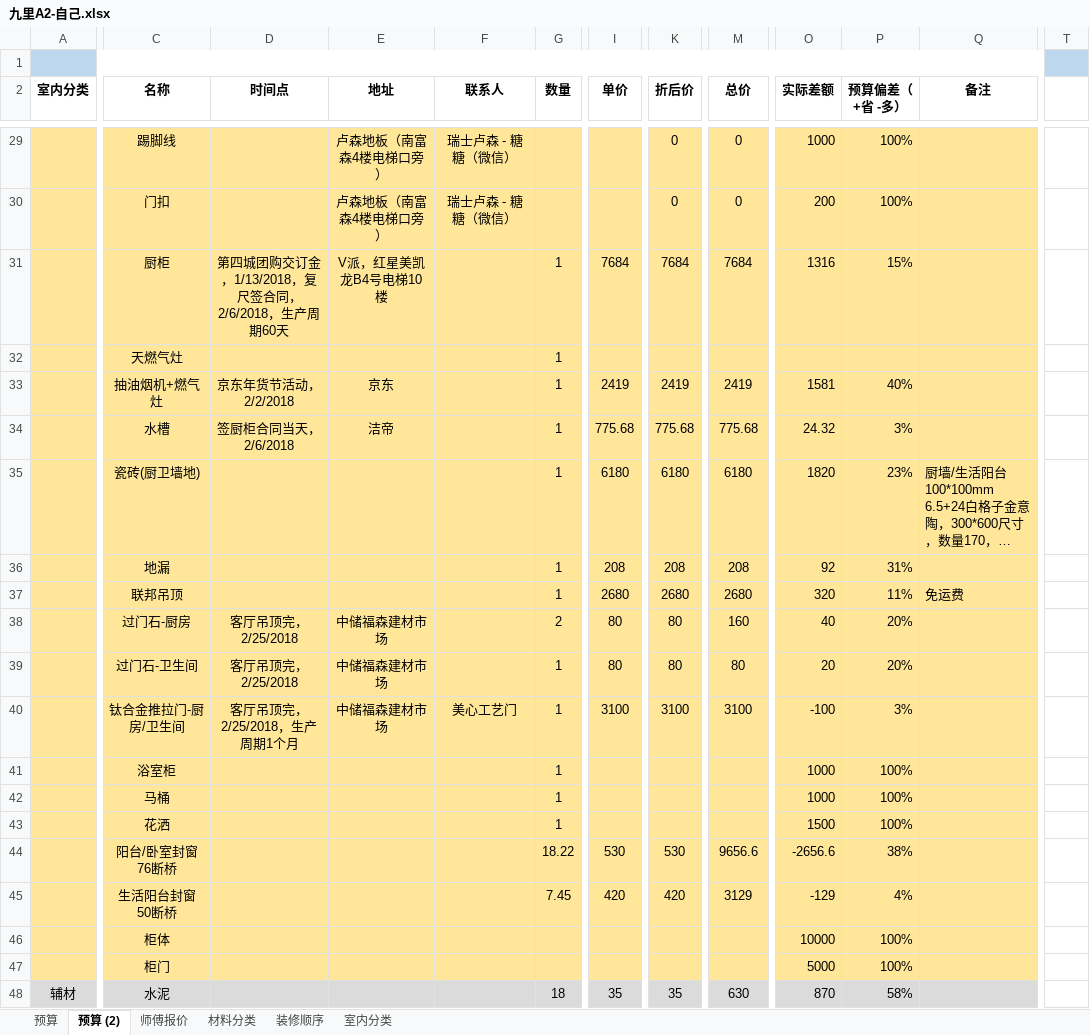
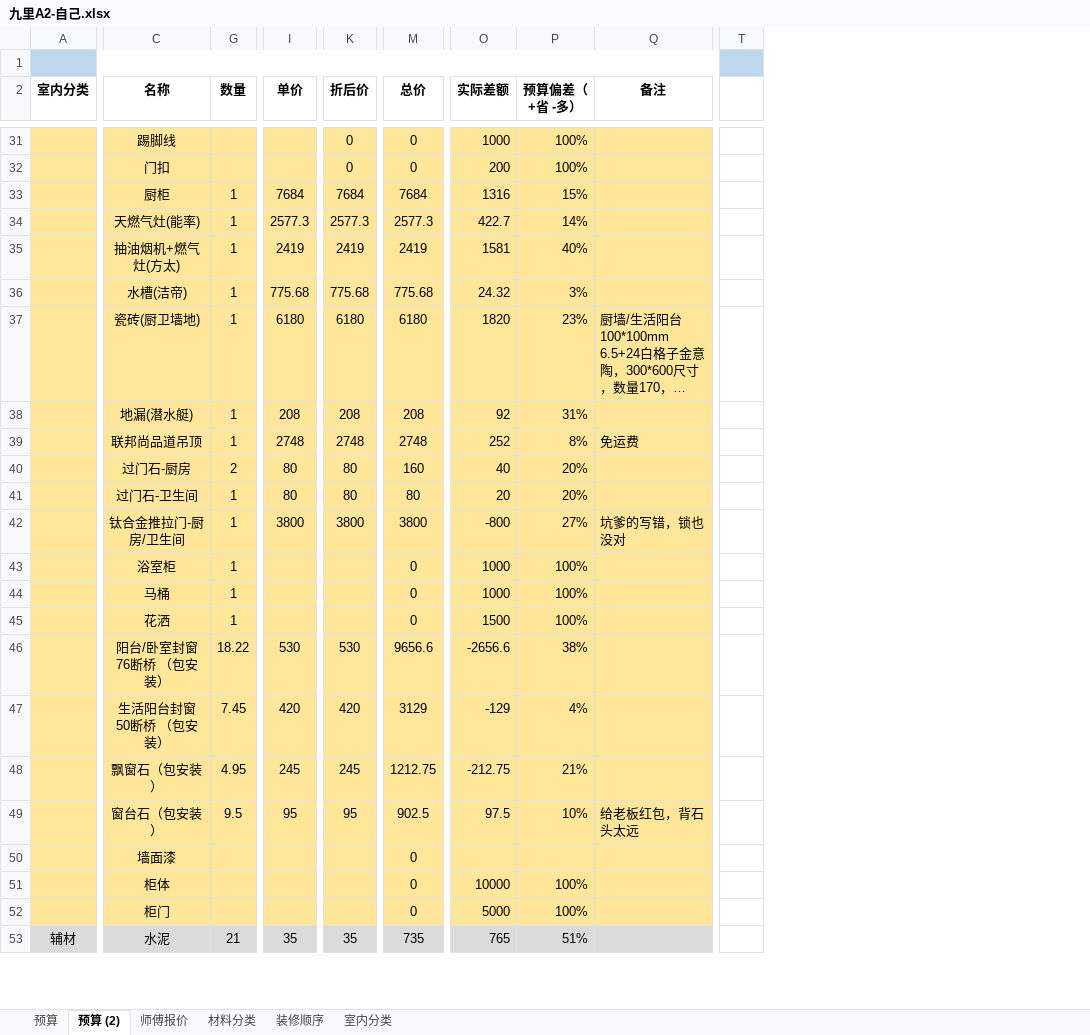
Before and after one commit to cocotao/docurate, an Excel workbook: 九里A2-自己.xlsx, sheet 预算 (2), drawn as a sheet; only a part is shown, gaps mark what is left out; long unchanged cells end in …; values as stored, in another font and other column widths than the file's, no borders; conditional formats not drawn; removed rows and columns are numbered as before the commit, all else as after; rows hold the shown columns only; the diff covers the shown part only; the diff names each change by its address in the sheet, - before the commit and + after, or states it on an @@ line.

Commit message:
Update.

```diff
--- a/九里A2-自己.xlsx (sheet 预算 (2))
+++ b/九里A2-自己.xlsx (sheet 预算 (2))
@@ column D (时间点) hidden, row 31: 第四城团购交订金，1/13/2018，复尺签合同，2/6/2018，生产周期60天; rows 33-40: 京东年货节活动，2/2/2018 | 签厨柜合同当天，2/6/2018 |  |  |  | 客厅吊顶完，2/25/2018 | 客厅吊顶完，2/25/2018 | 客厅吊顶完，2/25/2018，生产周期1个月 @@
@@ column E (地址) hidden, rows 29-31: 卢森地板（南富森4楼电梯口旁） | 卢森地板（南富森4楼电梯口旁） | V派，红星美凯龙B4号电梯10楼; rows 33-40: 京东 | 洁帝 |  |  |  | 中储福森建材市场 | 中储福森建材市场 | 中储福森建材市场 @@
@@ column F (联系人) hidden, rows 29-30: 瑞士卢森 - 糖糖（微信） | 瑞士卢森 - 糖糖（微信）; row 40: 美心工艺门 @@
-column T, empty
+column T, empty
-row 32:  | 天燃气灶 |  |  |  | 1
+row 34:  | 天燃气灶(能率) | 1 | 2577.3 | 2577.3 | 2577.3 | 422.7 | 14%
-C35 (名称): 抽油烟机+燃气灶
+C35 (名称): 抽油烟机+燃气灶(方太)
-C36 (名称): 水槽
+C36 (名称): 水槽(洁帝)
-C38 (名称): 地漏
+C38 (名称): 地漏(潜水艇)
-C39 (名称): 联邦吊顶
+C39 (名称): 联邦尚品道吊顶
-I39 (单价): 2680
+I39 (单价): 2748
-K39 (折后价): 2680
+K39 (折后价): 2748
-M39 (总价): 2680
+M39 (总价): 2748
-O39 (实际差额): 320
+O39 (实际差额): 252
-P39 (预算偏差（+省 -多）): 11%
+P39 (预算偏差（+省 -多）): 8%
-I42 (单价): 3100
+I42 (单价): 3800
-K42 (折后价): 3100
+K42 (折后价): 3800
-M42 (总价): 3100
+M42 (总价): 3800
-O42 (实际差额): -100
+O42 (实际差额): -800
-P42 (预算偏差（+省 -多）): 3%
+P42 (预算偏差（+省 -多）): 27%
-Q42 (备注): (empty)
+Q42 (备注): 坑爹的写错，锁也没对
-M43:M45 (总价): (empty)
+M43:M45 (总价): 0
-C46 (名称): 阳台/卧室封窗 76断桥
+C46 (名称): 阳台/卧室封窗 76断桥 （包安装）
-C47 (名称): 生活阳台封窗 50断桥
+C47 (名称): 生活阳台封窗 50断桥 （包安装）
+row 48:  | 飘窗石（包安装） | 4.95 | 245 | 245 | 1212.75 | -212.75 | 21%
+row 49:  | 窗台石（包安装） | 9.5 | 95 | 95 | 902.5 | 97.5 | 10% | 给老板红包，背石头太远
+row 50:  | 墙面漆 |  |  |  | 0
-M51:M52 (总价): (empty)
+M51:M52 (总价): 0
-G53 (数量): 18
+G53 (数量): 21
-M53 (总价): 630
+M53 (总价): 735
-O53 (实际差额): 870
+O53 (实际差额): 765
-P53 (预算偏差（+省 -多）): 58%
+P53 (预算偏差（+省 -多）): 51%
```
Also changed, not shown: 11 added rows, 3 removed rows, 1 hidden or unhidden row and 50 edited cells elsewhere in this sheet, formulas that keep their value, hidden cells.
